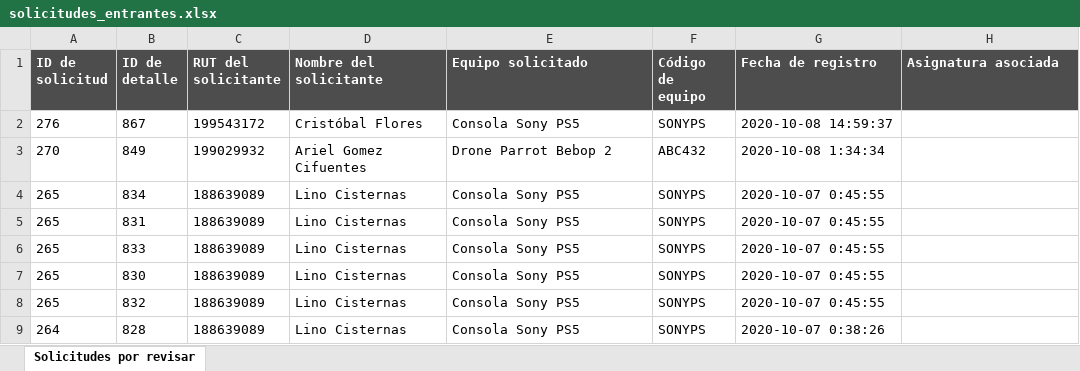
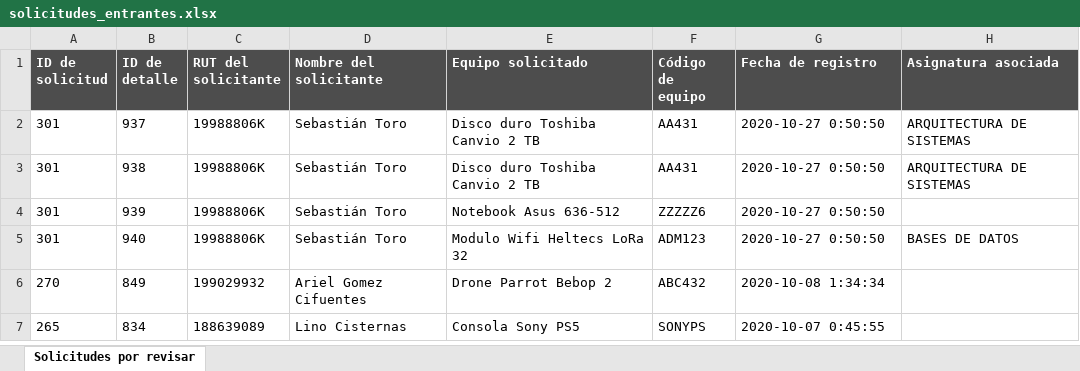
Before and after one commit to PabloMunozP/LabEIT, an Excel workbook: flask/app/static/files/exportaciones/solicitudes_entrantes.xlsx, sheet Solicitudes por revisar, drawn as a sheet; values as stored, in another font and other column widths than the file's, no borders; removed rows and columns are numbered as before the commit, all else as after; the diff names each change by its address in the sheet, - before the commit and + after, or states it on an @@ line.

```diff
--- a/flask/app/static/files/exportaciones/solicitudes_entrantes.xlsx (sheet Solicitudes por revisar)
+++ b/flask/app/static/files/exportaciones/solicitudes_entrantes.xlsx (sheet Solicitudes por revisar)
-row 2: 276 | 867 | 199543172 | Cristóbal Flores | Consola Sony PS5 | SONYPS | 2020-10-08 14:59:37
+row 2: 301 | 937 | 19988806K | Sebastián Toro | Disco duro Toshiba Canvio 2 TB | AA431 | 2020-10-27 0:50:50 | ARQUITECTURA DE SISTEMAS
+row 3: 301 | 938 | 19988806K | Sebastián Toro | Disco duro Toshiba Canvio 2 TB | AA431 | 2020-10-27 0:50:50 | ARQUITECTURA DE SISTEMAS
+row 4: 301 | 939 | 19988806K | Sebastián Toro | Notebook Asus 636-512 | ZZZZZ6 | 2020-10-27 0:50:50
+row 5: 301 | 940 | 19988806K | Sebastián Toro | Modulo Wifi Heltecs LoRa 32 | ADM123 | 2020-10-27 0:50:50 | BASES DE DATOS
-row 5: 265 | 831 | 188639089 | Lino Cisternas | Consola Sony PS5 | SONYPS | 2020-10-07 0:45:55
-row 6: 265 | 833 | 188639089 | Lino Cisternas | Consola Sony PS5 | SONYPS | 2020-10-07 0:45:55
-row 7: 265 | 830 | 188639089 | Lino Cisternas | Consola Sony PS5 | SONYPS | 2020-10-07 0:45:55
-row 8: 265 | 832 | 188639089 | Lino Cisternas | Consola Sony PS5 | SONYPS | 2020-10-07 0:45:55
-row 9: 264 | 828 | 188639089 | Lino Cisternas | Consola Sony PS5 | SONYPS | 2020-10-07 0:38:26
```
Also changed, not shown: flask/app/static/files/exportaciones/historial_solicitudes.xlsx, flask/app/static/files/exportaciones/solicitudes_activas.xlsx, 2 other files.
